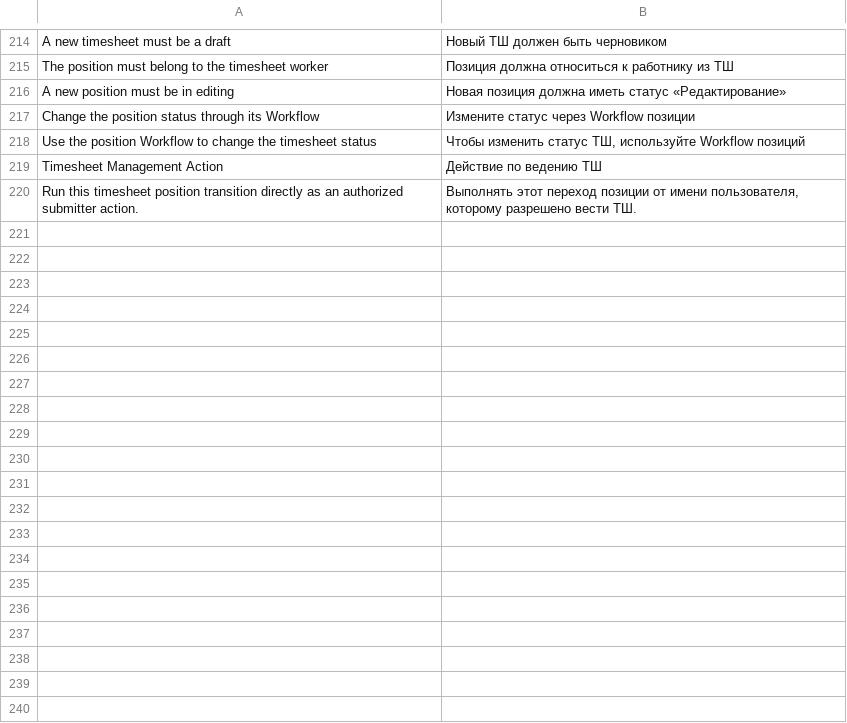
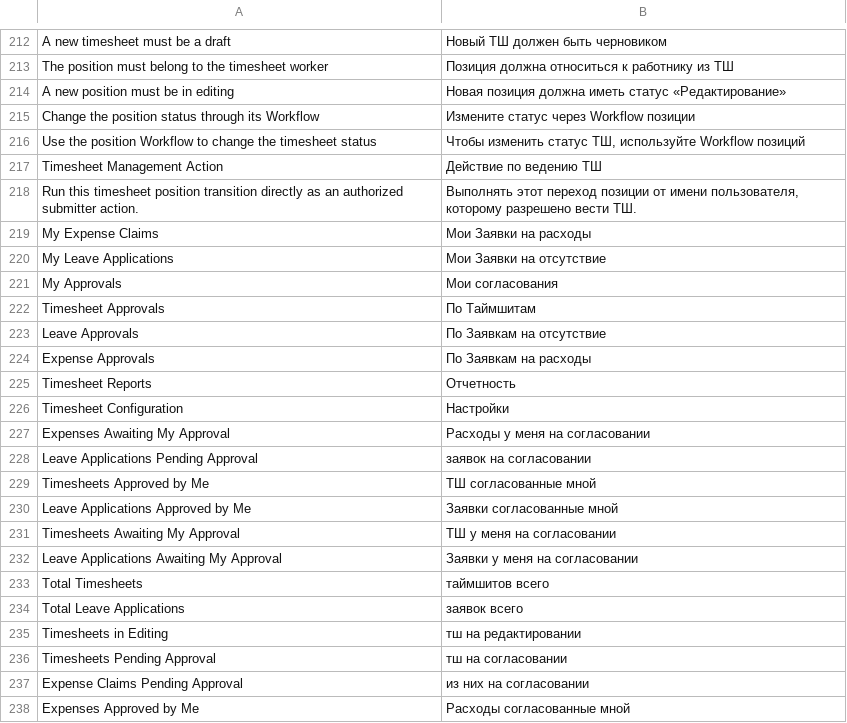
Before and after one commit to Dinext-pro/dinext-timesheets, a CSV file: dinext_timesheets/translations/ru.csv, drawn as a sheet; only a part is shown, gaps mark what is left out; the diff covers the shown part only.

Commit message:
Localize My Timesheets and preserve the twenty-card layout

```diff
--- a/dinext_timesheets/translations/ru.csv
+++ b/dinext_timesheets/translations/ru.csv
@@ -220 +218,21 @@ Timesheet Management Action,Действие по ведению ТШ
 Run this timesheet position transition directly as an authorized submitter action.,"Выполнять этот переход позиции от имени пользователя, которому разрешено вести ТШ."
+My Expense Claims,Мои Заявки на расходы,
+My Leave Applications,Мои Заявки на отсутствие,
+My Approvals,Мои согласования,
+Timesheet Approvals,По Таймшитам,
+Leave Approvals,По Заявкам на отсутствие,
+Expense Approvals,По Заявкам на расходы,
+Timesheet Reports,Отчетность,
+Timesheet Configuration,Настройки,
+Expenses Awaiting My Approval,Расходы у меня на согласовании,
+Leave Applications Pending Approval,заявок на согласовании,
+Timesheets Approved by Me,ТШ согласованные мной,
+Leave Applications Approved by Me,Заявки согласованные мной,
+Timesheets Awaiting My Approval,ТШ у меня на согласовании,
+Leave Applications Awaiting My Approval,Заявки у меня на согласовании,
+Total Timesheets,таймшитов всего,
+Total Leave Applications,заявок всего,
+Timesheets in Editing,тш на редактировании,
+Timesheets Pending Approval,тш на согласовании,
+Expense Claims Pending Approval,из них на согласовании,
+Expenses Approved by Me,Расходы согласованные мной,
```
Also changed, not shown: 13 added rows, 1 removed row and 1 moved row elsewhere in this file, 24 other files.
